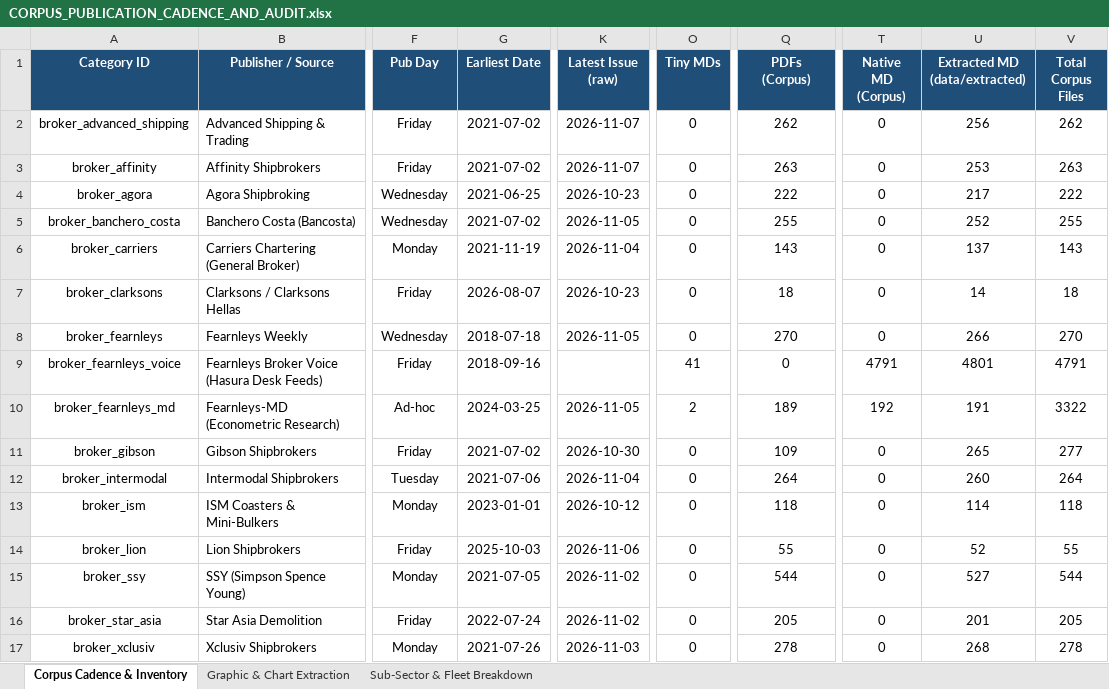
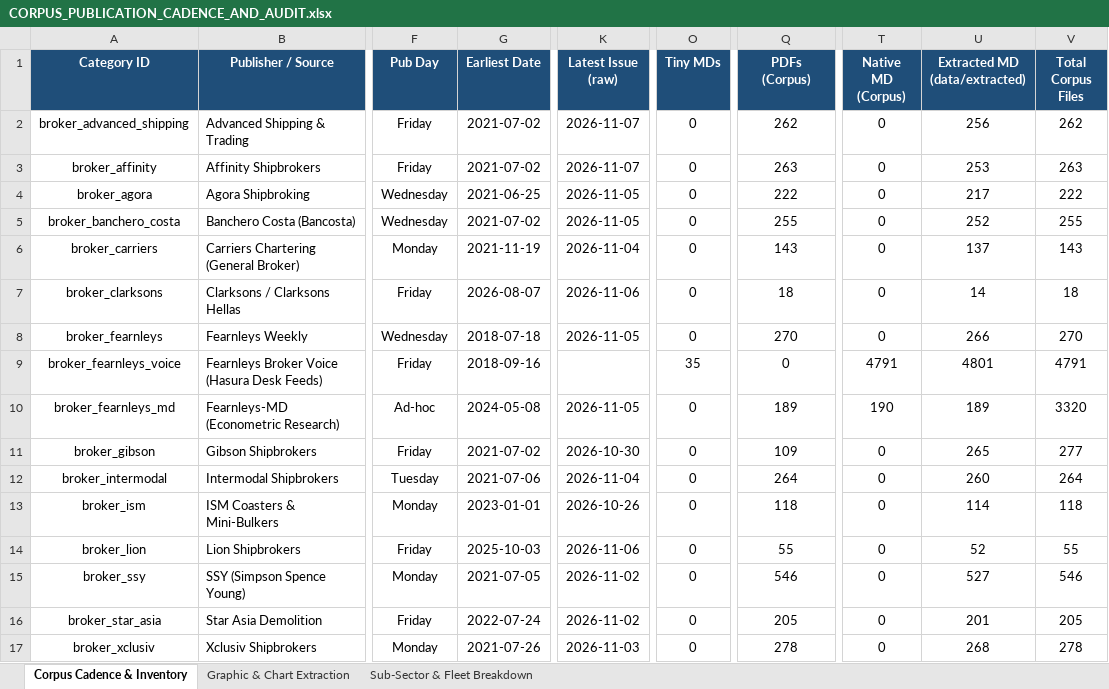
Before and after one commit to yieldchaser/Shipping, an Excel workbook: corpus/CORPUS_PUBLICATION_CADENCE_AND_AUDIT.xlsx, sheet Corpus Cadence & Inventory, drawn as a sheet; only a part is shown, gaps mark what is left out; values as stored, in another font and other column widths than the file's, no borders; the diff covers the shown part only; the diff names each change by its address in the sheet, - before the commit and + after, or states it on an @@ line.

```diff
--- a/corpus/CORPUS_PUBLICATION_CADENCE_AND_AUDIT.xlsx (sheet Corpus Cadence & Inventory)
+++ b/corpus/CORPUS_PUBLICATION_CADENCE_AND_AUDIT.xlsx (sheet Corpus Cadence & Inventory)
-K4 (Latest Issue (raw)): 2026-10-23
+K4 (Latest Issue (raw)): 2026-11-05
-K7 (Latest Issue (raw)): 2026-10-23
+K7 (Latest Issue (raw)): 2026-11-06
-O9 (Tiny MDs): 41
+O9 (Tiny MDs): 35
-G10 (Earliest Date): 2024-03-25
+G10 (Earliest Date): 2024-05-08
-O10 (Tiny MDs): 2
+O10 (Tiny MDs): 0
-T10 (Native MD (Corpus)): 192
+T10 (Native MD (Corpus)): 190
-U10 (Extracted MD (data/extracted)): 191
+U10 (Extracted MD (data/extracted)): 189
-V10 (Total Corpus Files): 3322
+V10 (Total Corpus Files): 3320
-K13 (Latest Issue (raw)): 2026-10-12
+K13 (Latest Issue (raw)): 2026-10-26
-Q15 (PDFs (Corpus)): 544
+Q15 (PDFs (Corpus)): 546
-V15 (Total Corpus Files): 544
+V15 (Total Corpus Files): 546
```
Also changed, not shown: 9 edited cells elsewhere in this sheet, data/extracted/series/corpus_publication_cadence_and_audit.xlsx, 2 other files.
